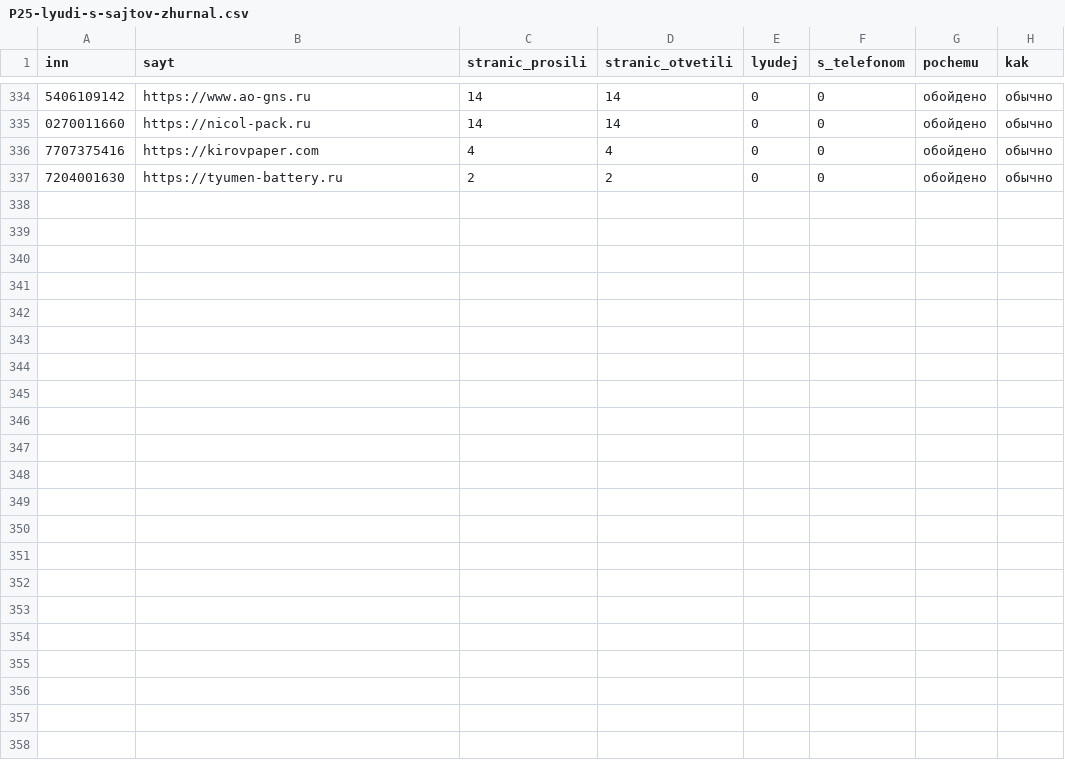
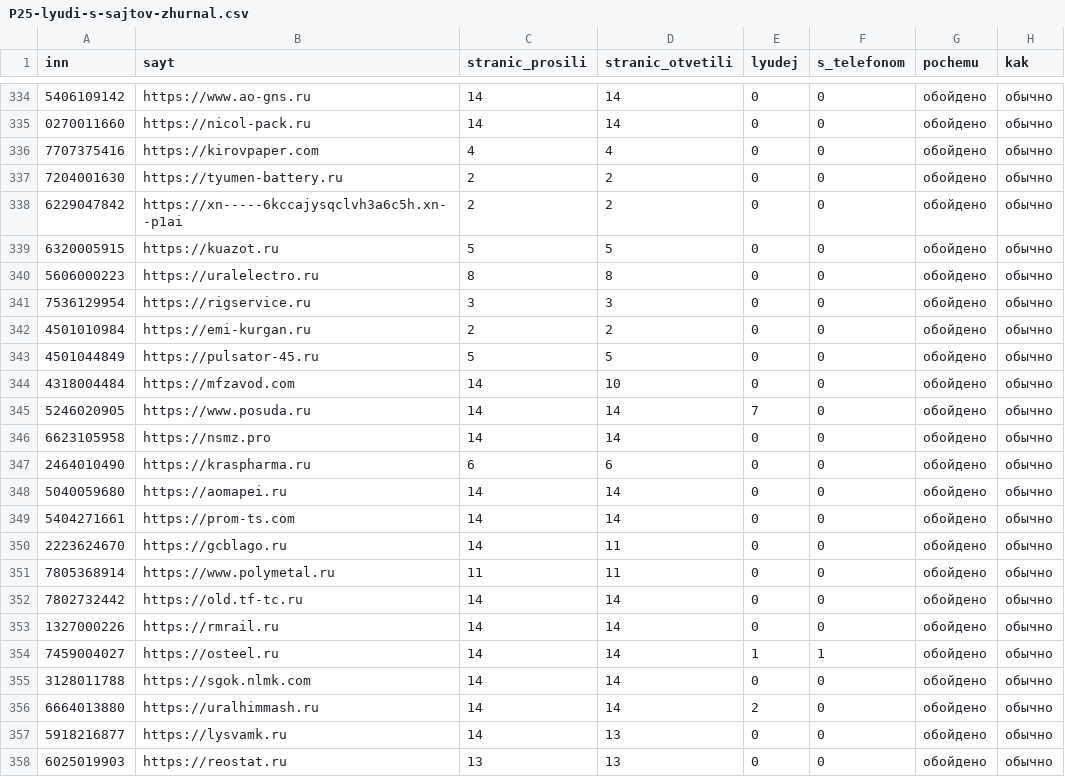
Before and after one commit to kirillrand4-alt/avto, a CSV file: seo-texts/engineers-lens/P25-lyudi-s-sajtov-zhurnal.csv, drawn as a sheet; only a part is shown, gaps mark what is left out; the diff names each change by its address in the sheet, - before the commit and + after, or states it on an @@ line.

```diff
--- a/seo-texts/engineers-lens/P25-lyudi-s-sajtov-zhurnal.csv
+++ b/seo-texts/engineers-lens/P25-lyudi-s-sajtov-zhurnal.csv
+row 338: 6229047842 | https://xn-----6kccajysqclvh3a6c5h.xn--p1ai | 2 | 2 | 0 | 0 | обойдено | обычно
+row 339: 6320005915 | https://kuazot.ru | 5 | 5 | 0 | 0 | обойдено | обычно
+row 340: 5606000223 | https://uralelectro.ru | 8 | 8 | 0 | 0 | обойдено | обычно
+row 341: 7536129954 | https://rigservice.ru | 3 | 3 | 0 | 0 | обойдено | обычно
+row 342: 4501010984 | https://emi-kurgan.ru | 2 | 2 | 0 | 0 | обойдено | обычно
+row 343: 4501044849 | https://pulsator-45.ru | 5 | 5 | 0 | 0 | обойдено | обычно
+row 344: 4318004484 | https://mfzavod.com | 14 | 10 | 0 | 0 | обойдено | обычно
+row 345: 5246020905 | https://www.posuda.ru | 14 | 14 | 7 | 0 | обойдено | обычно
+row 346: 6623105958 | https://nsmz.pro | 14 | 14 | 0 | 0 | обойдено | обычно
+row 347: 2464010490 | https://kraspharma.ru | 6 | 6 | 0 | 0 | обойдено | обычно
+row 348: 5040059680 | https://aomapei.ru | 14 | 14 | 0 | 0 | обойдено | обычно
+row 349: 5404271661 | https://prom-ts.com | 14 | 14 | 0 | 0 | обойдено | обычно
+row 350: 2223624670 | https://gcblago.ru | 14 | 11 | 0 | 0 | обойдено | обычно
+row 351: 7805368914 | https://www.polymetal.ru | 11 | 11 | 0 | 0 | обойдено | обычно
+row 352: 7802732442 | https://old.tf-tc.ru | 14 | 14 | 0 | 0 | обойдено | обычно
+row 353: 1327000226 | https://rmrail.ru | 14 | 14 | 0 | 0 | обойдено | обычно
+row 354: 7459004027 | https://osteel.ru | 14 | 14 | 1 | 1 | обойдено | обычно
+row 355: 3128011788 | https://sgok.nlmk.com | 14 | 14 | 0 | 0 | обойдено | обычно
+row 356: 6664013880 | https://uralhimmash.ru | 14 | 14 | 2 | 0 | обойдено | обычно
+row 357: 5918216877 | https://lysvamk.ru | 14 | 13 | 0 | 0 | обойдено | обычно
+row 358: 6025019903 | https://reostat.ru | 13 | 13 | 0 | 0 | обойдено | обычно
```
Also changed, not shown: seo-texts/engineers-lens/P25-LYUDI-S-SAJTOV.csv.
